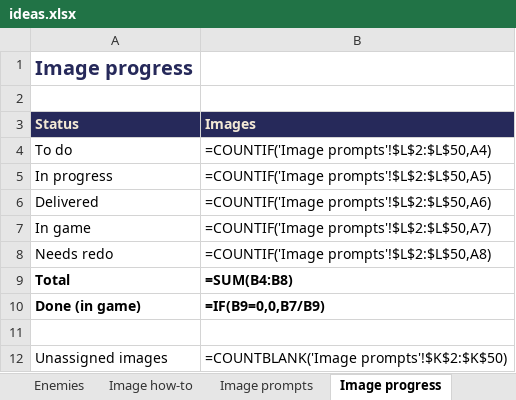
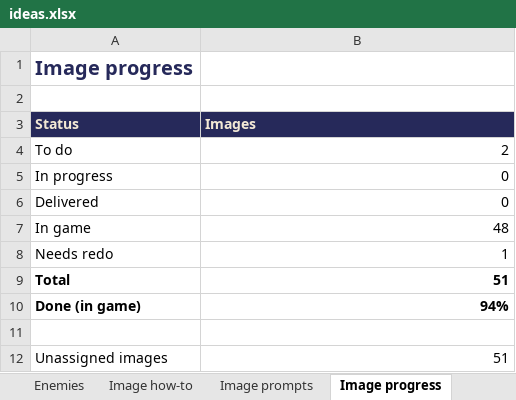
Before and after one commit to Mikemilligan93/Ikigai-404, an Excel workbook: docs/ideas.xlsx, sheet Image progress, drawn as a sheet; values as stored, in another font and other column widths than the file's, no borders; formulas without a stored value are shown as written; the diff names each change by its address in the sheet, - before the commit and + after, or states it on an @@ line.

```diff
--- a/docs/ideas.xlsx (sheet Image progress)
+++ b/docs/ideas.xlsx (sheet Image progress)
-B4 (Images): =COUNTIF('Image prompts'!$L$2:$L$50,A4)
+B4 (Images): 2
-B5 (Images): =COUNTIF('Image prompts'!$L$2:$L$50,A5)
+B5 (Images): 0
-B6 (Images): =COUNTIF('Image prompts'!$L$2:$L$50,A6)
+B6 (Images): 0
-B7 (Images): =COUNTIF('Image prompts'!$L$2:$L$50,A7)
+B7 (Images): 48
-B8 (Images): =COUNTIF('Image prompts'!$L$2:$L$50,A8)
+B8 (Images): 1
-B9 (Images): =SUM(B4:B8)
+B9 (Images): 51
-B10 (Images): =IF(B9=0,0,B7/B9)
+B10 (Images): 94%
-B12 (Images): =COUNTBLANK('Image prompts'!$K$2:$K$50)
+B12 (Images): 51
```
Also changed, not shown: sheet Image prompts, sheet Image how-to, charts or pictures, 15 other files.
